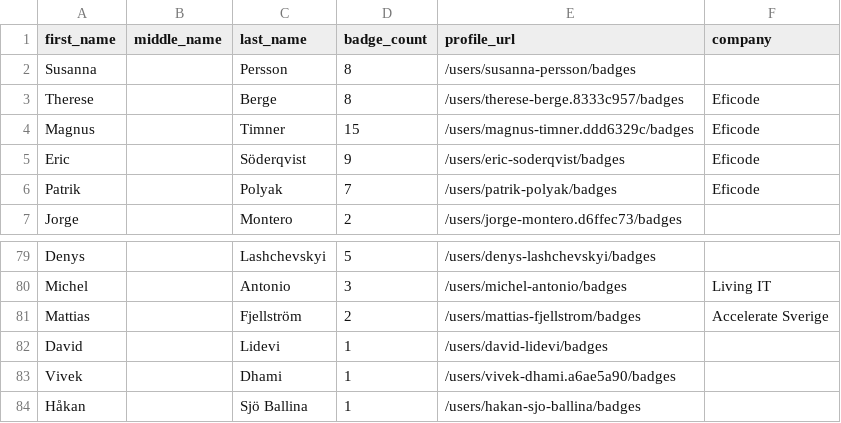
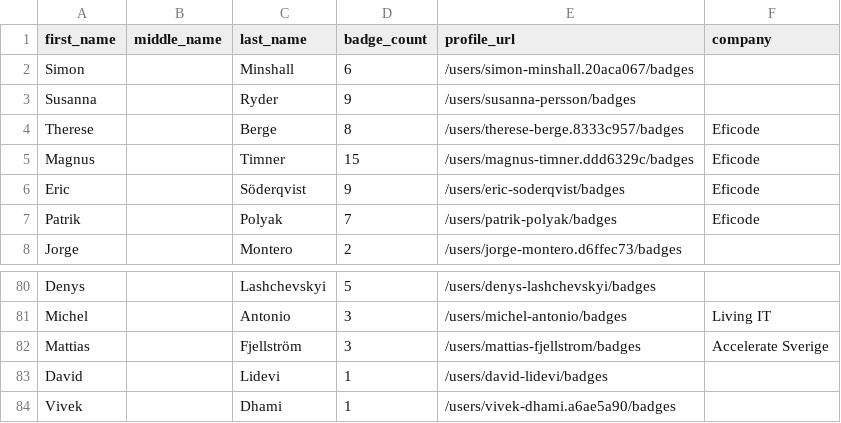
Before and after one commit to andrediasbr/github-certification-ranking, a CSV file: datasource/github-certs-sweden.csv, drawn as a sheet; only a part is shown, gaps mark what is left out; the shorter side is filled out with more unchanged rows.

```diff
--- a/datasource/github-certs-sweden.csv
+++ b/datasource/github-certs-sweden.csv
@@ -1,3 +1,4 @@
 first_name,middle_name,last_name,badge_count,profile_url,company
-Susanna,,Persson,8,/users/susanna-persson/badges,
+Simon,,Minshall,6,/users/simon-minshall.20aca067/badges,
+Susanna,,Ryder,9,/users/susanna-persson/badges,
 Therese,,Berge,8,/users/therese-berge.8333c957/badges,Eficode
@@ -80,3 +81,3 @@ Denys,,Lashchevskyi,5,/users/denys-lashchevskyi/badges,
 Michel,,Antonio,3,/users/michel-antonio/badges,Living IT
-Mattias,,Fjellström,2,/users/mattias-fjellstrom/badges,Accelerate Sverige
+Mattias,,Fjellström,3,/users/mattias-fjellstrom/badges,Accelerate Sverige
 David,,Lidevi,1,/users/david-lidevi/badges,
```
Also changed, not shown: datasource/github-certs-australia.csv, datasource/github-certs-germany.csv, 26 other files.
